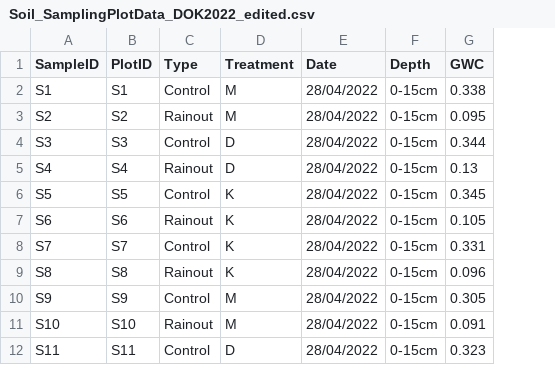
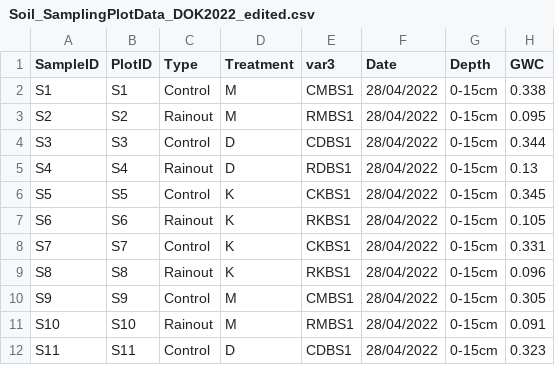
Before and after one commit to arifinabintarti/Bintarti_2024_Microservices, a CSV file: Soil_SamplingPlotData_DOK2022_edited.csv, drawn as a sheet; only a part is shown; the diff names each change by its address in the sheet, - before the commit and + after, or states it on an @@ line.

```diff
--- a/Soil_SamplingPlotData_DOK2022_edited.csv
+++ b/Soil_SamplingPlotData_DOK2022_edited.csv
+column E (var3), rows 2-12: CMBS1 | RMBS1 | CDBS1 | RDBS1 | CKBS1 | RKBS1 | CKBS1 | RKBS1 | CMBS1 | RMBS1 | CDBS1
```
Also changed, not shown: 5 other files.
